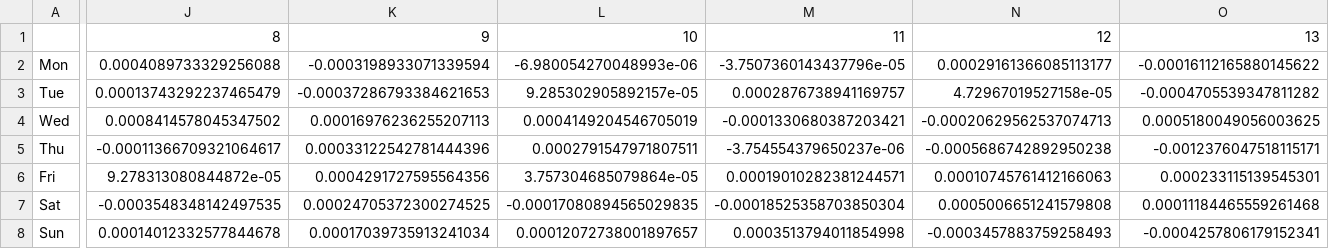
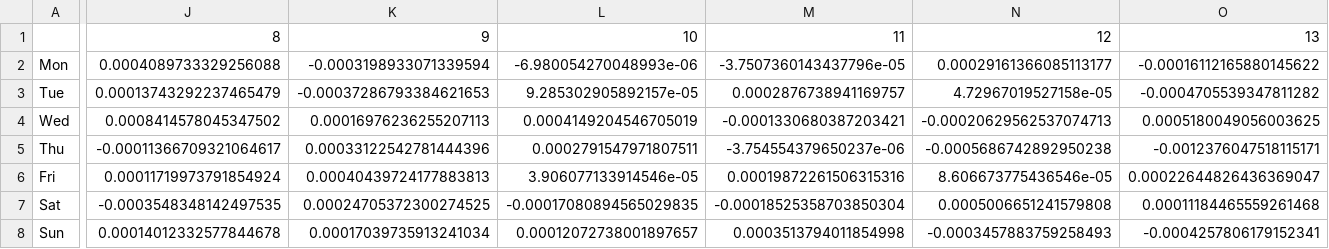
Before and after one commit to DVD-speler/data-pipeline, a CSV file: data/stats/hourly_return_profile.csv, drawn as a sheet; only a part is shown, gaps mark what is left out; the diff names each change by its address in the sheet, - before the commit and + after, or states it on an @@ line.

```diff
--- a/data/stats/hourly_return_profile.csv
+++ b/data/stats/hourly_return_profile.csv
-J6: 9.278313080844872e-05
+J6: 0.00011719973791854924
-K6: 0.0004291727595564356
+K6: 0.00040439724177883813
-L6: 3.757304685079864e-05
+L6: 3.906077133914546e-05
-M6: 0.00019010282381244571
+M6: 0.00019872261506315316
-N6: 0.00010745761412166063
+N6: 8.606673775436546e-05
-O6: 0.000233115139545301
+O6: 0.00022644826436369047
```
Also changed, not shown: data/stats/optuna_promotions.csv, 55 other files.
